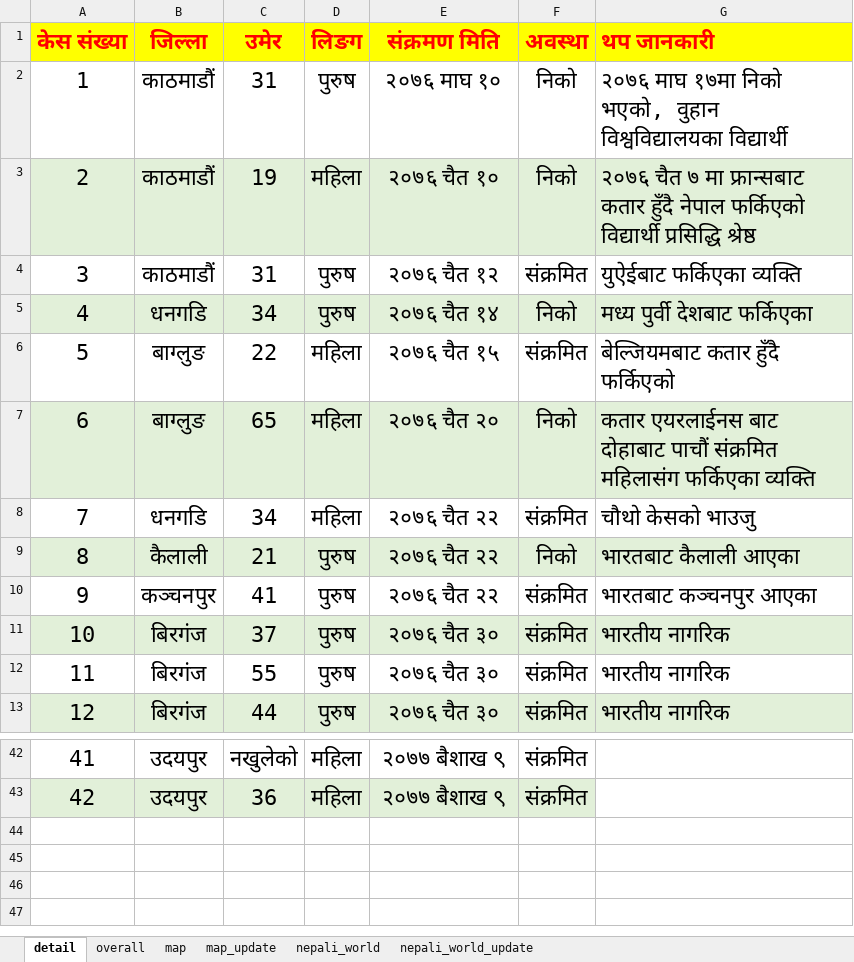
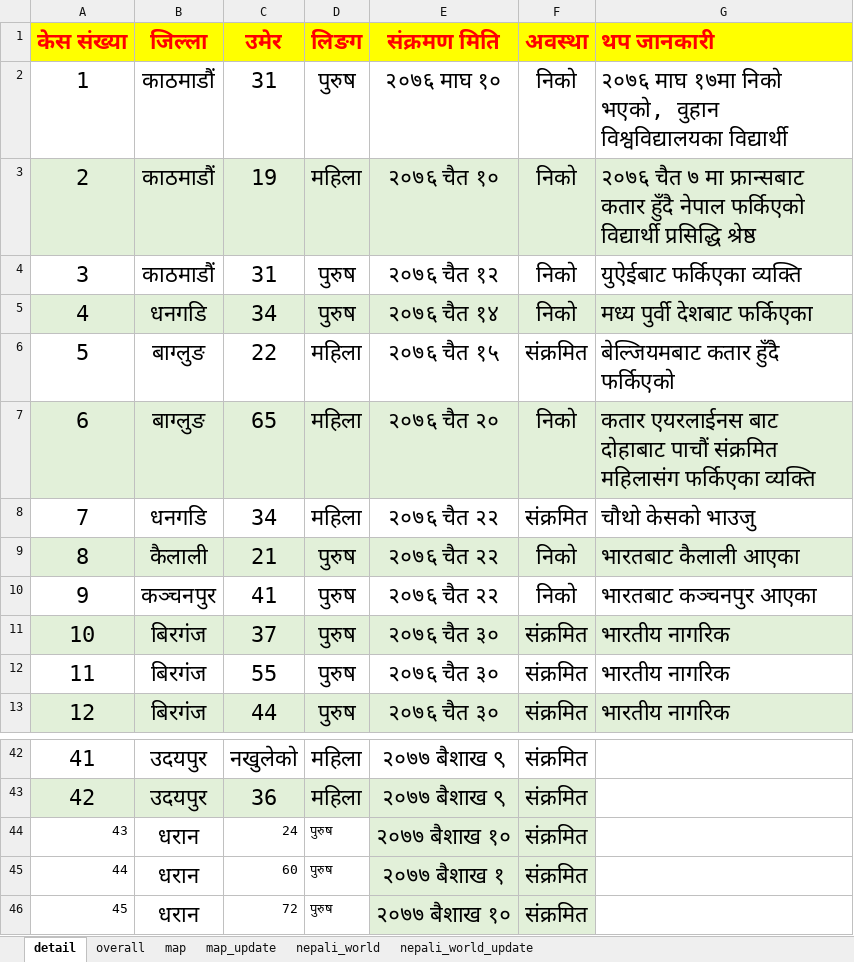
Before and after one commit to bibhadhungel/covidnepal.github.io, an Excel workbook: nepal_data.xlsx, sheet detail, drawn as a sheet; only a part is shown, gaps mark what is left out; values as stored, in another font and other column widths than the file's, no borders; the diff names each change by its address in the sheet, - before the commit and + after, or states it on an @@ line.

```diff
--- a/nepal_data.xlsx (sheet detail)
+++ b/nepal_data.xlsx (sheet detail)
-F4 (अवस्था): संक्रमित
+F4 (अवस्था): निको
-F10 (अवस्था): संक्रमित
+F10 (अवस्था): निको
+row 44: 43 | धरान | 24 | पुरुष | २०७७ बैशाख १० | संक्रमित
+row 45: 44 | धरान | 60 | पुरुष | २०७७ बैशाख १ | संक्रमित
+row 46: 45 | धरान | 72 | पुरुष | २०७७ बैशाख १० | संक्रमित
```
Also changed, not shown: sheet overall, sheet map_update, sheet map, world.xlsx, 4 other files.
